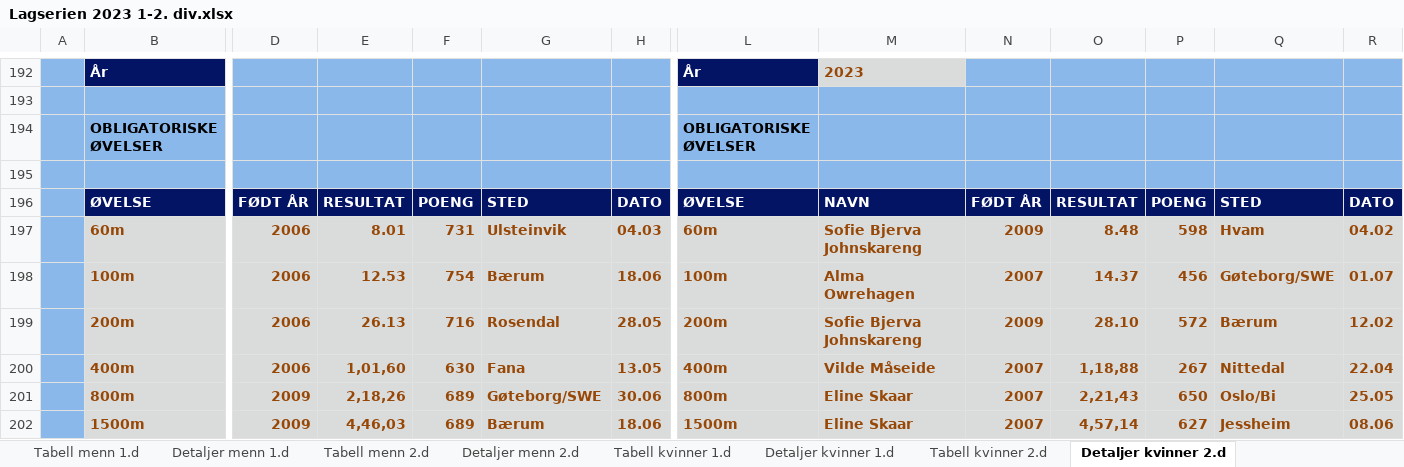
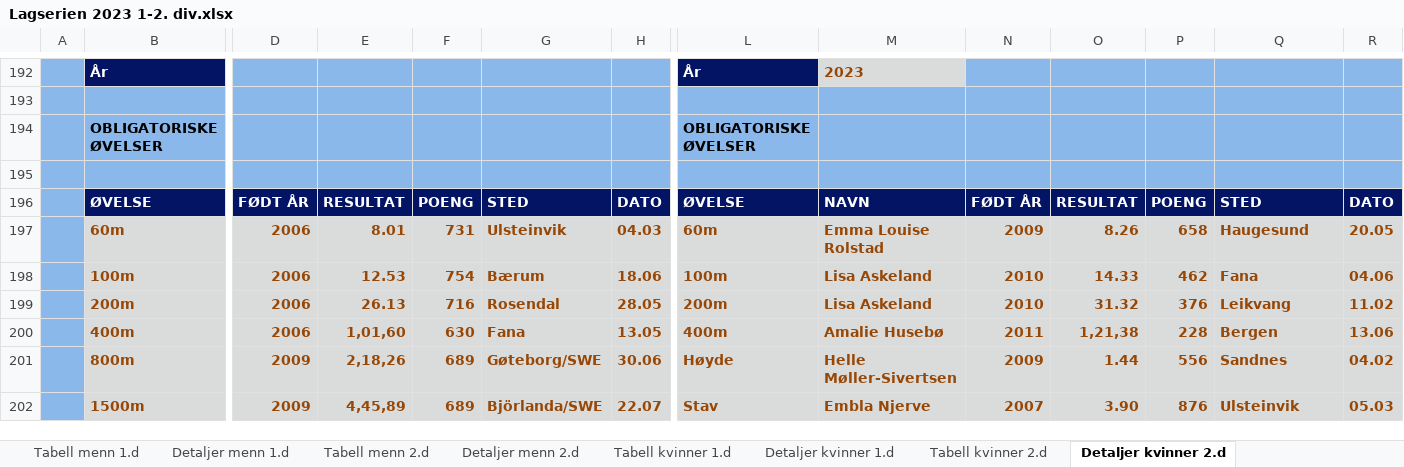
Before and after one commit to perellef/Seriekalkulator-Friidrett, an Excel workbook: output/Lagserien 2023 1-2. div.xlsx, sheet Detaljer kvinner 2.d, drawn as a sheet; only a part is shown, gaps mark what is left out; values as stored, in another font and other column widths than the file's, no borders; removed rows and columns are numbered as before the commit, all else as after; rows hold the shown columns only; the diff covers the shown part only; the diff names each change by its address in the sheet, - before the commit and + after, or states it on an @@ line.

```diff
--- a/output/Lagserien 2023 1-2. div.xlsx (sheet Detaljer kvinner 2.d)
+++ b/output/Lagserien 2023 1-2. div.xlsx (sheet Detaljer kvinner 2.d)
-M197: Sofie Bjerva Johnskareng
+M197: Emma Louise Rolstad
-O197: 8.48
+O197: 8.26
-P197: 598
+P197: 658
-Q197: Hvam
+Q197: Haugesund
-R197: 04.02
+R197: 20.05
-M198: Alma Owrehagen
+M198: Lisa Askeland
-N198: 2007
+N198: 2010
-O198: 14.37
+O198: 14.33
-P198: 456
+P198: 462
-Q198: Gøteborg/SWE
+Q198: Fana
-R198: 01.07
+R198: 04.06
-M199: Sofie Bjerva Johnskareng
+M199: Lisa Askeland
-N199: 2009
+N199: 2010
-O199: 28.10
+O199: 31.32
-P199: 572
+P199: 376
-Q199: Bærum
+Q199: Leikvang
-R199: 12.02
+R199: 11.02
-M200: Vilde Måseide
+M200: Amalie Husebø
-N200: 2007
+N200: 2011
-O200: 1,18,88
+O200: 1,21,38
-P200: 267
+P200: 228
-Q200: Nittedal
+Q200: Bergen
-R200: 22.04
+R200: 13.06
-L201: 800m
+L201: Høyde
-M201: Eline Skaar
+M201: Helle Møller-Sivertsen
-N201: 2007
+N201: 2009
-O201: 2,21,43
+O201: 1.44
-P201: 650
+P201: 556
-Q201: Oslo/Bi
+Q201: Sandnes
-R201: 25.05
+R201: 04.02
-row 202:  | 1500m | 2009 | 4,46,03 | 689 | Bærum | 18.06 | 1500m | Eline Skaar | 2007 | 4,57,14 | 627 | Jessheim | 08.06
+row 202:  | 1500m | 2009 | 4,45,89 | 689 | Björlanda/SWE | 22.07 | Stav | Embla Njerve | 2007 | 3.90 | 876 | Ulsteinvik | 05.03
```
Also changed, not shown: 3 added rows, 3 removed rows, 671 edited cells and cell formats elsewhere in this sheet, sheet Detaljer kvinner 1.d, sheet Detaljer menn 1.d, sheet Tabell kvinner 2.d, sheet Detaljer menn 2.d, sheet Tabell kvinner 1.d, sheet Tabell menn 1.d, 1 more sheet, output/Lagserien 2023 kvinner 3. div.xlsx, output/Lagserien 2023 menn 3. div.xlsx, 2 other files.
